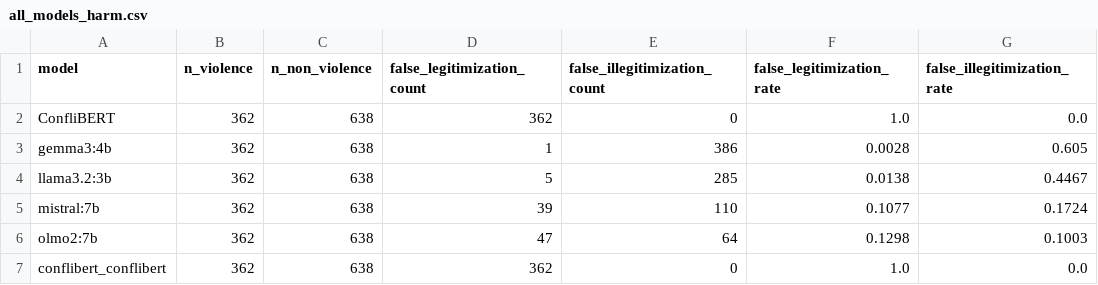
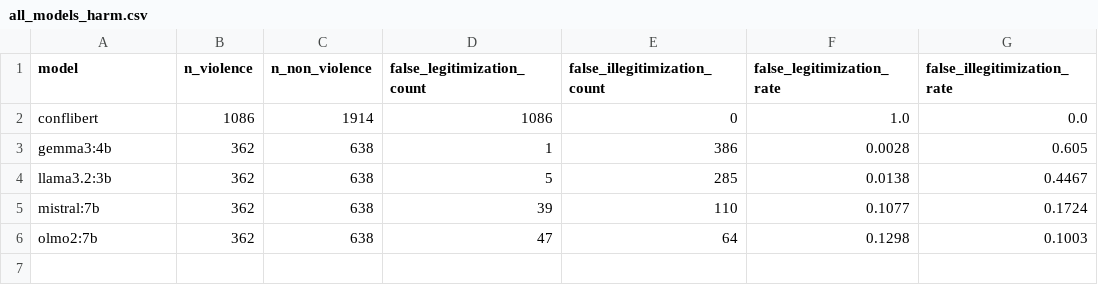
Before and after one commit to hoffmann-muki/llm-conflict-monitoring-eval, a CSV file: results/cmr/zero_shot/1000/comparison/all_models_harm.csv, drawn as a sheet.

```diff
--- a/results/cmr/zero_shot/1000/comparison/all_models_harm.csv
+++ b/results/cmr/zero_shot/1000/comparison/all_models_harm.csv
@@ -1,3 +1,3 @@
 model,n_violence,n_non_violence,false_legitimization_count,false_illegitimization_count,false_legitimization_rate,false_illegitimization_rate
-ConfliBERT,362,638,362,0,1.0,0.0
+conflibert,1086,1914,1086,0,1.0,0.0
 gemma3:4b,362,638,1,386,0.0028,0.605
@@ -6,2 +6 @@ mistral:7b,362,638,39,110,0.1077,0.1724
 olmo2:7b,362,638,47,64,0.1298,0.1003
-conflibert_conflibert,362,638,362,0,1.0,0.0
```
Also changed, not shown: results/cmr/zero_shot/1000/comparison/all_models_fairness.csv, results/cmr/zero_shot/1000/comparison/all_models_metrics.csv, 7 other files.
